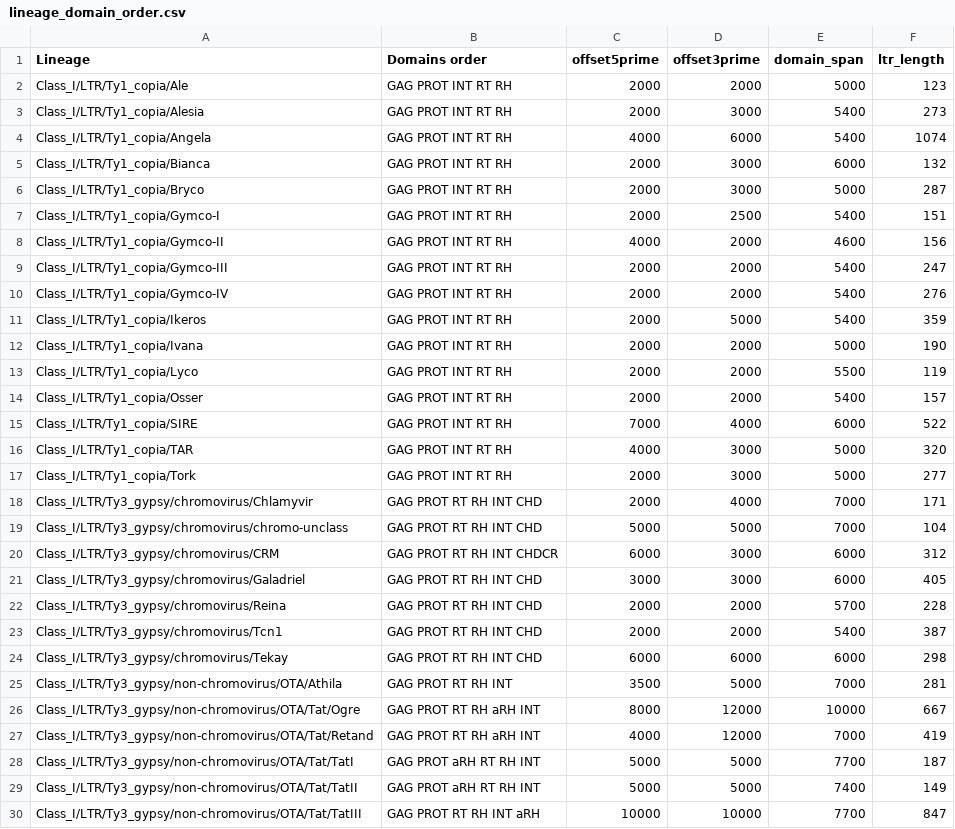
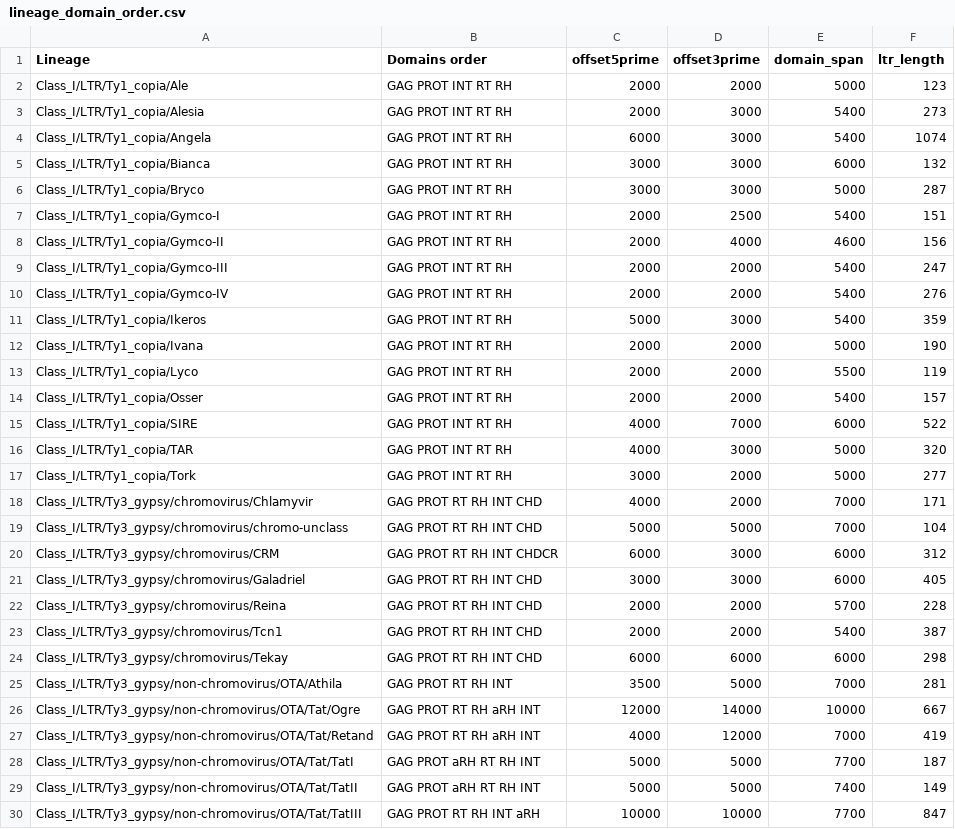
Before and after one commit to kavonrtep/dante_ltr, a CSV file: databases/lineage_domain_order.csv, drawn as a sheet; only a part is shown.

Commit message:
bug fix lineage ltr constrains

```diff
--- a/databases/lineage_domain_order.csv
+++ b/databases/lineage_domain_order.csv
@@ -3,10 +3,10 @@ Class_I/LTR/Ty1_copia/Ale	GAG PROT INT RT RH	2000	2000	5000	123
 Class_I/LTR/Ty1_copia/Alesia	GAG PROT INT RT RH	2000	3000	5400	273
-Class_I/LTR/Ty1_copia/Angela	GAG PROT INT RT RH	4000	6000	5400	1074
-Class_I/LTR/Ty1_copia/Bianca	GAG PROT INT RT RH	2000	3000	6000	132
-Class_I/LTR/Ty1_copia/Bryco	GAG PROT INT RT RH	2000	3000	5000	287
+Class_I/LTR/Ty1_copia/Angela	GAG PROT INT RT RH	6000	3000	5400	1074
+Class_I/LTR/Ty1_copia/Bianca	GAG PROT INT RT RH	3000	3000	6000	132
+Class_I/LTR/Ty1_copia/Bryco	GAG PROT INT RT RH	3000	3000	5000	287
 Class_I/LTR/Ty1_copia/Gymco-I	GAG PROT INT RT RH	2000	2500	5400	151
-Class_I/LTR/Ty1_copia/Gymco-II	GAG PROT INT RT RH	4000	2000	4600	156
+Class_I/LTR/Ty1_copia/Gymco-II	GAG PROT INT RT RH	2000	4000	4600	156
 Class_I/LTR/Ty1_copia/Gymco-III	GAG PROT INT RT RH	2000	2000	5400	247
 Class_I/LTR/Ty1_copia/Gymco-IV	GAG PROT INT RT RH	2000	2000	5400	276
-Class_I/LTR/Ty1_copia/Ikeros	GAG PROT INT RT RH	2000	5000	5400	359
+Class_I/LTR/Ty1_copia/Ikeros	GAG PROT INT RT RH	5000	3000	5400	359
 Class_I/LTR/Ty1_copia/Ivana	GAG PROT INT RT RH	2000	2000	5000	190
@@ -14,6 +14,6 @@ Class_I/LTR/Ty1_copia/Lyco	GAG PROT INT RT RH	2000	2000	5500	119
 Class_I/LTR/Ty1_copia/Osser	GAG PROT INT RT RH	2000	2000	5400	157
-Class_I/LTR/Ty1_copia/SIRE	GAG PROT INT RT RH	7000	4000	6000	522
+Class_I/LTR/Ty1_copia/SIRE	GAG PROT INT RT RH	4000	7000	6000	522
 Class_I/LTR/Ty1_copia/TAR	GAG PROT INT RT RH	4000	3000	5000	320
-Class_I/LTR/Ty1_copia/Tork	GAG PROT INT RT RH	2000	3000	5000	277
-Class_I/LTR/Ty3_gypsy/chromovirus/Chlamyvir	GAG PROT RT RH INT CHD	2000	4000	7000	171
+Class_I/LTR/Ty1_copia/Tork	GAG PROT INT RT RH	3000	2000	5000	277
+Class_I/LTR/Ty3_gypsy/chromovirus/Chlamyvir	GAG PROT RT RH INT CHD	4000	2000	7000	171
 Class_I/LTR/Ty3_gypsy/chromovirus/chromo-unclass	GAG PROT RT RH INT CHD	5000	5000	7000	104
@@ -25,3 +25,3 @@ Class_I/LTR/Ty3_gypsy/chromovirus/Tekay	GAG PROT RT RH INT CHD	6000	6000	6000	29
 Class_I/LTR/Ty3_gypsy/non-chromovirus/OTA/Athila	GAG PROT RT RH INT	3500	5000	7000	281
-Class_I/LTR/Ty3_gypsy/non-chromovirus/OTA/Tat/Ogre	GAG PROT RT RH aRH INT	8000	12000	10000	667
+Class_I/LTR/Ty3_gypsy/non-chromovirus/OTA/Tat/Ogre	GAG PROT RT RH aRH INT	12000	14000	10000	667
 Class_I/LTR/Ty3_gypsy/non-chromovirus/OTA/Tat/Retand	GAG PROT RT RH aRH INT	4000	12000	7000	419
```
Also changed, not shown: 1 other file.
